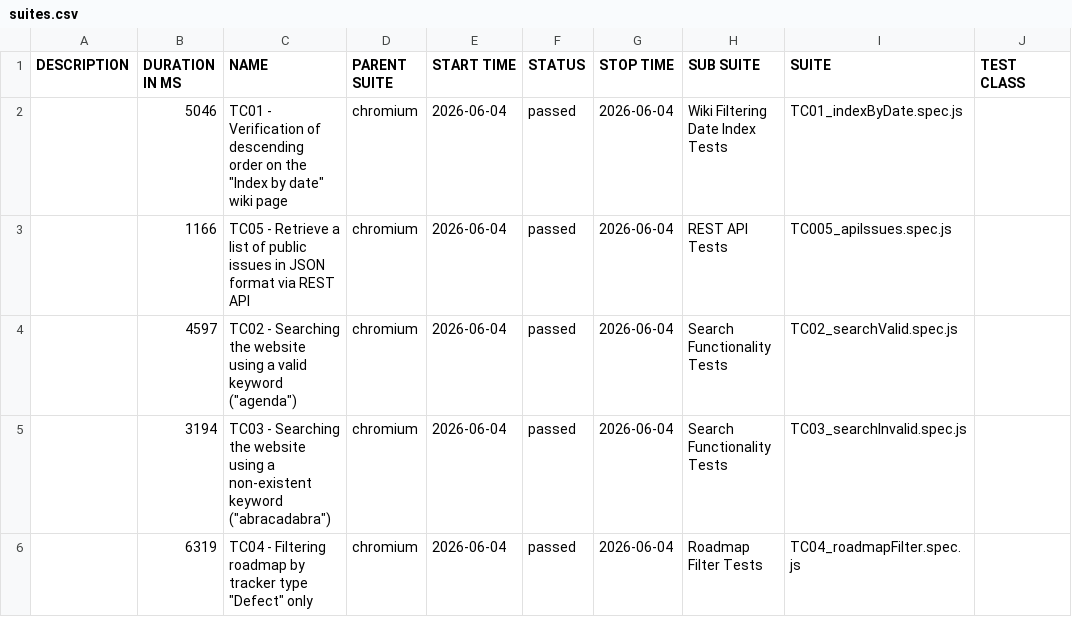
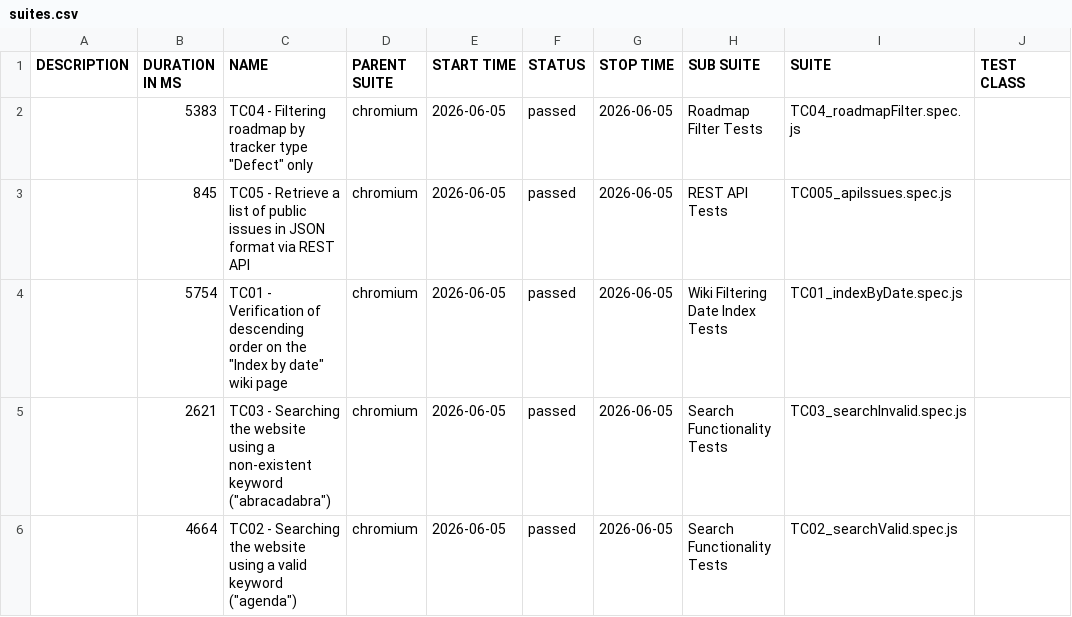
Before and after one commit to VoloshynVolodymyr/redmine-playwright-tests, a CSV file: data/suites.csv, drawn as a sheet; only a part is shown; the diff names each change by its address in the sheet, - before the commit and + after, or states it on an @@ line.

```diff
--- a/data/suites.csv
+++ b/data/suites.csv
-B2 (DURATION IN MS): 5046
+B2 (DURATION IN MS): 5383
-C2 (NAME): TC01 - Verification of descending order on the "Index by date" wiki page
+C2 (NAME): TC04 - Filtering roadmap by tracker type "Defect" only
-E2:E6 (START TIME): 2026-06-04
+E2:E6 (START TIME): 2026-06-05
-G2:G6 (STOP TIME): 2026-06-04
+G2:G6 (STOP TIME): 2026-06-05
-H2 (SUB SUITE): Wiki Filtering Date Index Tests
+H2 (SUB SUITE): Roadmap Filter Tests
-I2 (SUITE): TC01_indexByDate.spec.js
+I2 (SUITE): TC04_roadmapFilter.spec.js
-B3 (DURATION IN MS): 1166
+B3 (DURATION IN MS): 845
-B4 (DURATION IN MS): 4597
+B4 (DURATION IN MS): 5754
-C4 (NAME): TC02 - Searching the website using a valid keyword ("agenda")
+C4 (NAME): TC01 - Verification of descending order on the "Index by date" wiki page
-H4 (SUB SUITE): Search Functionality Tests
+H4 (SUB SUITE): Wiki Filtering Date Index Tests
-I4 (SUITE): TC02_searchValid.spec.js
+I4 (SUITE): TC01_indexByDate.spec.js
-B5 (DURATION IN MS): 3194
+B5 (DURATION IN MS): 2621
-B6 (DURATION IN MS): 6319
+B6 (DURATION IN MS): 4664
-C6 (NAME): TC04 - Filtering roadmap by tracker type "Defect" only
+C6 (NAME): TC02 - Searching the website using a valid keyword ("agenda")
-H6 (SUB SUITE): Roadmap Filter Tests
+H6 (SUB SUITE): Search Functionality Tests
-I6 (SUITE): TC04_roadmapFilter.spec.js
+I6 (SUITE): TC02_searchValid.spec.js
```
Also changed, not shown: 23 other files.
